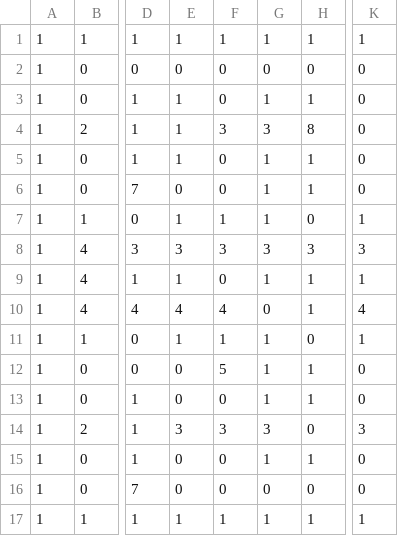
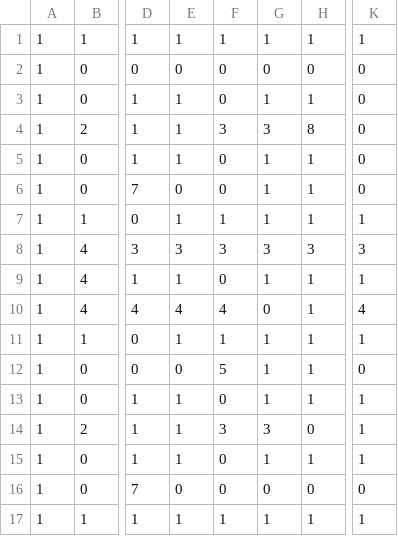
Before and after one commit to LucaDeMeyer/programming4_Engine, a CSV file: Tron/Data/Level1.csv, drawn as a sheet; only a part is shown, gaps mark what is left out; the diff names each change by its address in the sheet, - before the commit and + after, or states it on an @@ line.

Commit message:
game state -> splash screen between lvls, state now machines level transitions,player state -> player has invincible state after being hit, have to make sure we match the game, not sure of player respawns in their original spawnlocation or just restarts where he died

```diff
--- a/Tron/Data/Level1.csv
+++ b/Tron/Data/Level1.csv
-H7: 0
+H7: 1
-H11: 0
+H11: 1
-E13: 0
+E13: 1
-K13: 0
+K13: 1
-E14: 3
+E14: 1
-K14: 3
+K14: 1
-E15: 0
+E15: 1
-K15: 0
+K15: 1
```
Also changed, not shown: 15 other files.
